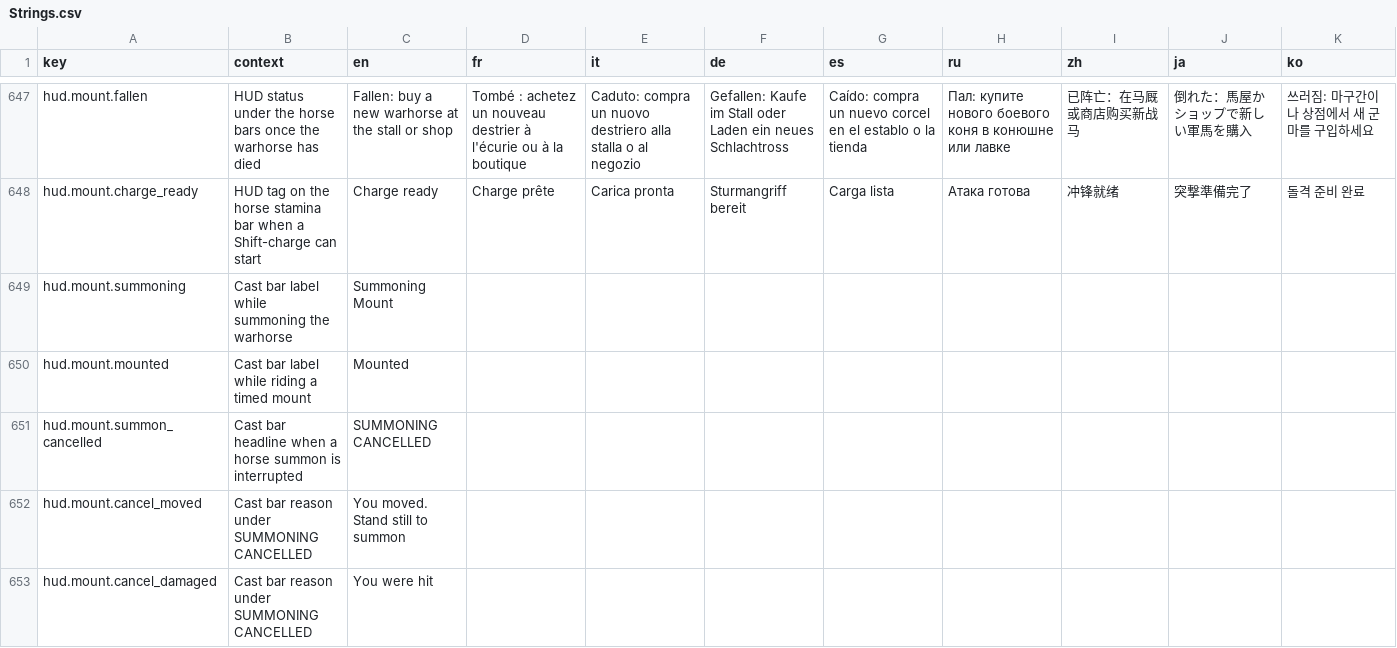
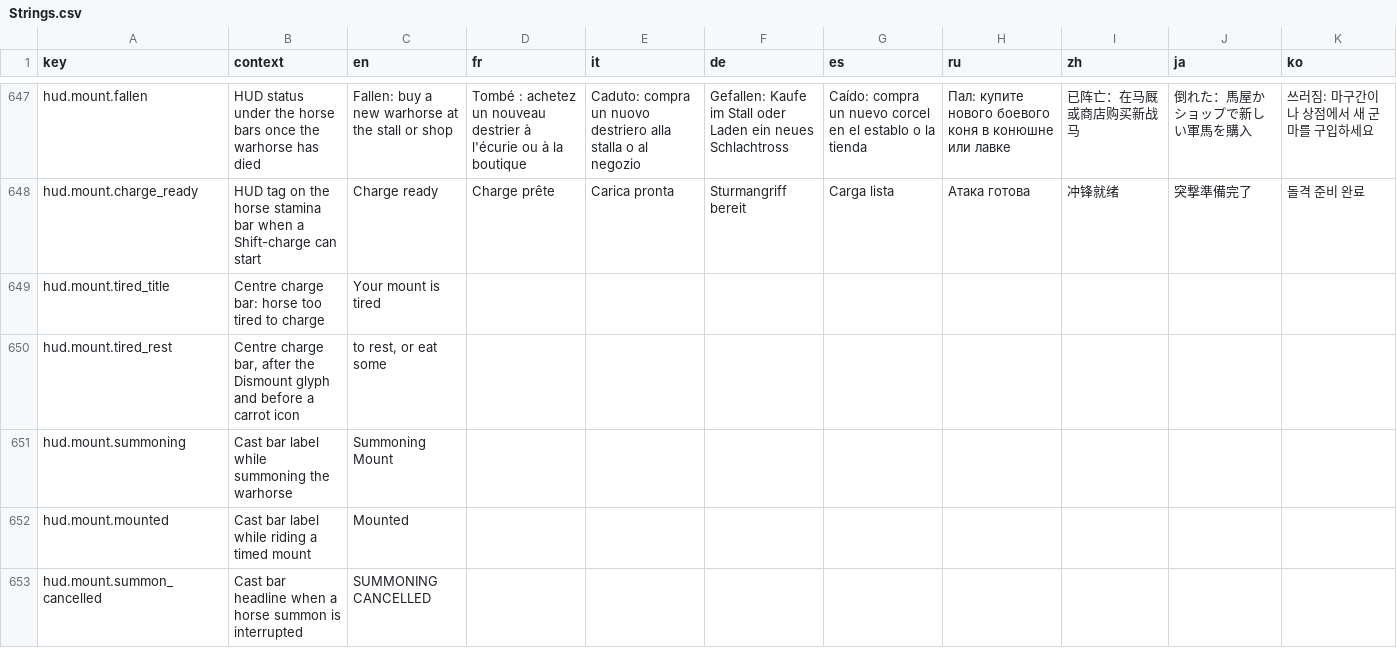
Before and after one commit to Serinoxxx/Bladehold, a CSV file: Assets/Bladehold/Resources/Localization/Strings.csv, drawn as a sheet; only a part is shown, gaps mark what is left out; the shorter side is filled out with more unchanged rows.

Commit message:
Horse: centre-screen carrot charge bar and 'mount is tired' prompt
ChargeStaminaCentre HUD element burns down with embers while charging; HorseMotor.OnChargeDenied flashes it and shows a localized rest/eat-carrot hint with live glyph.

```diff
--- a/Assets/Bladehold/Resources/Localization/Strings.csv
+++ b/Assets/Bladehold/Resources/Localization/Strings.csv
@@ -648,2 +648,4 @@ hud.mount.fallen,HUD status under the horse bars once the warhorse has died,Fall
 hud.mount.charge_ready,HUD tag on the horse stamina bar when a Shift-charge can start,Charge ready,Charge prête,Carica pronta,Sturmangriff bereit,Carga lista,Атака готова,冲锋就绪,突撃準備完了,돌격 준비 완료
+hud.mount.tired_title,Centre charge bar: horse too tired to charge,Your mount is tired,,,,,,,,
+hud.mount.tired_rest,"Centre charge bar, after the Dismount glyph and before a carrot icon","to rest, or eat some",,,,,,,,
 hud.mount.summoning,Cast bar label while summoning the warhorse,Summoning Mount,,,,,,,,
```
Also changed, not shown: 14 other files.
